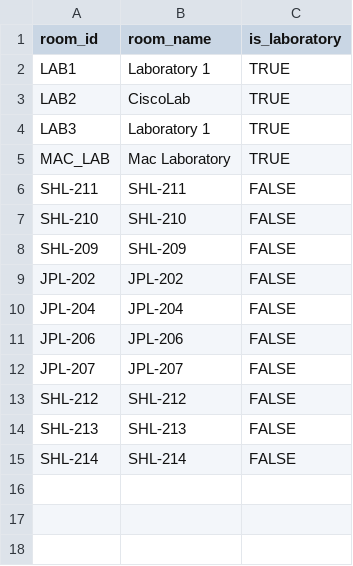
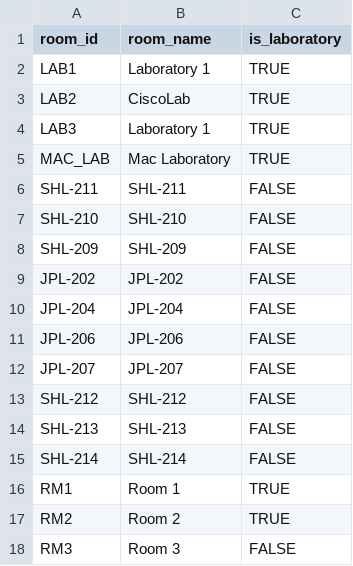
Before and after one commit to Khukuu/intellisched_capstone, a CSV file: legacy/backup_data/rooms.csv, drawn as a sheet; the diff names each change by its address in the sheet, - before the commit and + after, or states it on an @@ line.

```diff
--- a/legacy/backup_data/rooms.csv
+++ b/legacy/backup_data/rooms.csv
+row 16: RM1 | Room 1 | TRUE
+row 17: RM2 | Room 2 | TRUE
+row 18: RM3 | Room 3 | FALSE
```
Also changed, not shown: 8 other files.
